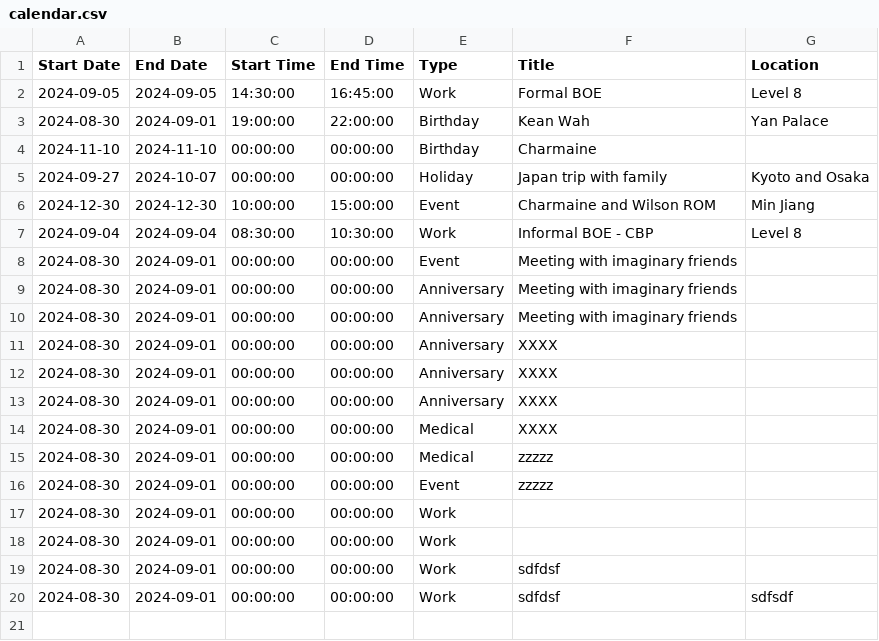
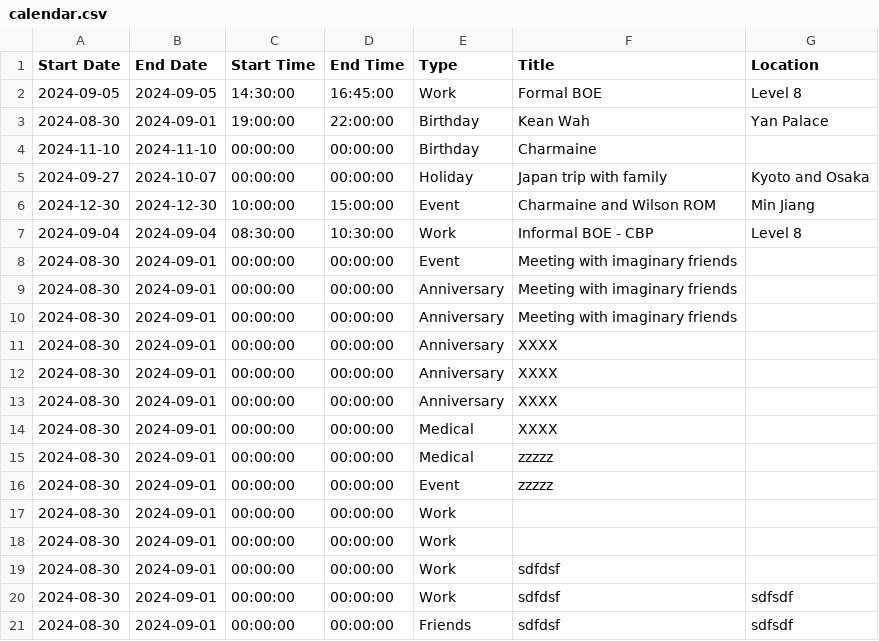
Before and after one commit to medlum/limpehGPT, a CSV file: data/calendar.csv, drawn as a sheet.

Commit message:
Update CSV file

```diff
--- a/data/calendar.csv
+++ b/data/calendar.csv
@@ -20 +20,2 @@ Start Date, End Date, Start Time, End Time, Type, Title, Location
 2024-08-30,2024-09-01,00:00:00,00:00:00,Work,sdfdsf,sdfsdf
+2024-08-30,2024-09-01,00:00:00,00:00:00,Friends,sdfdsf,sdfsdf
```
